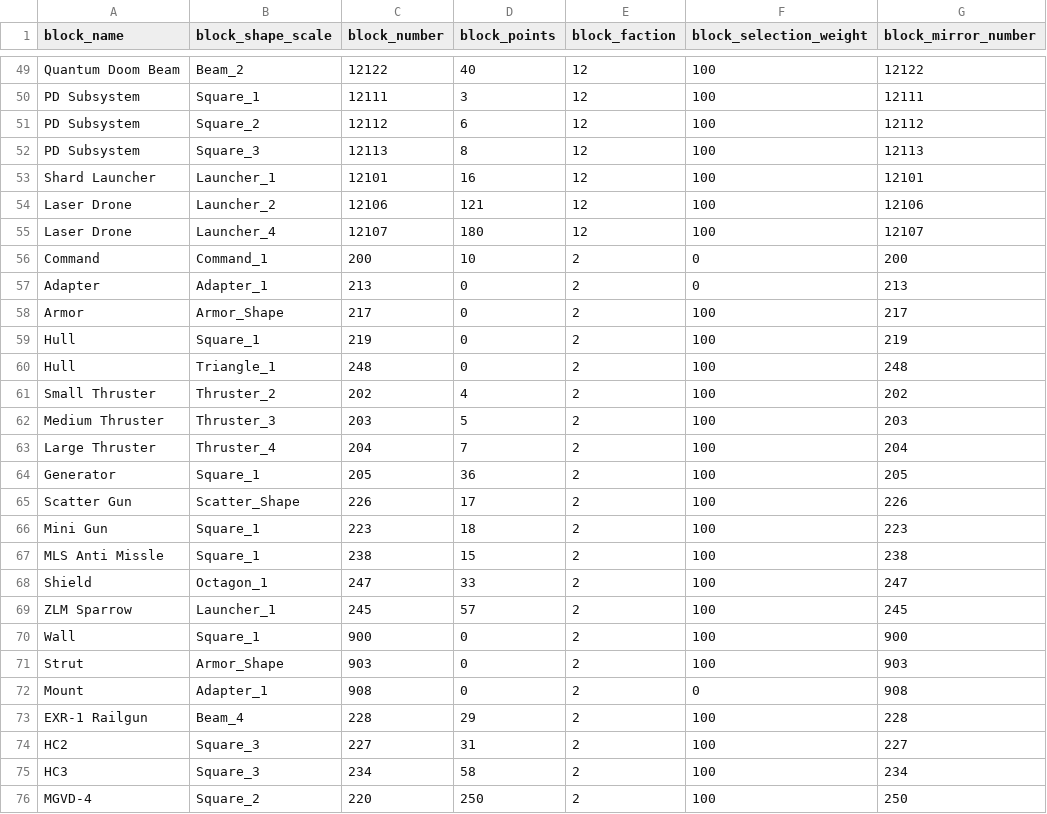
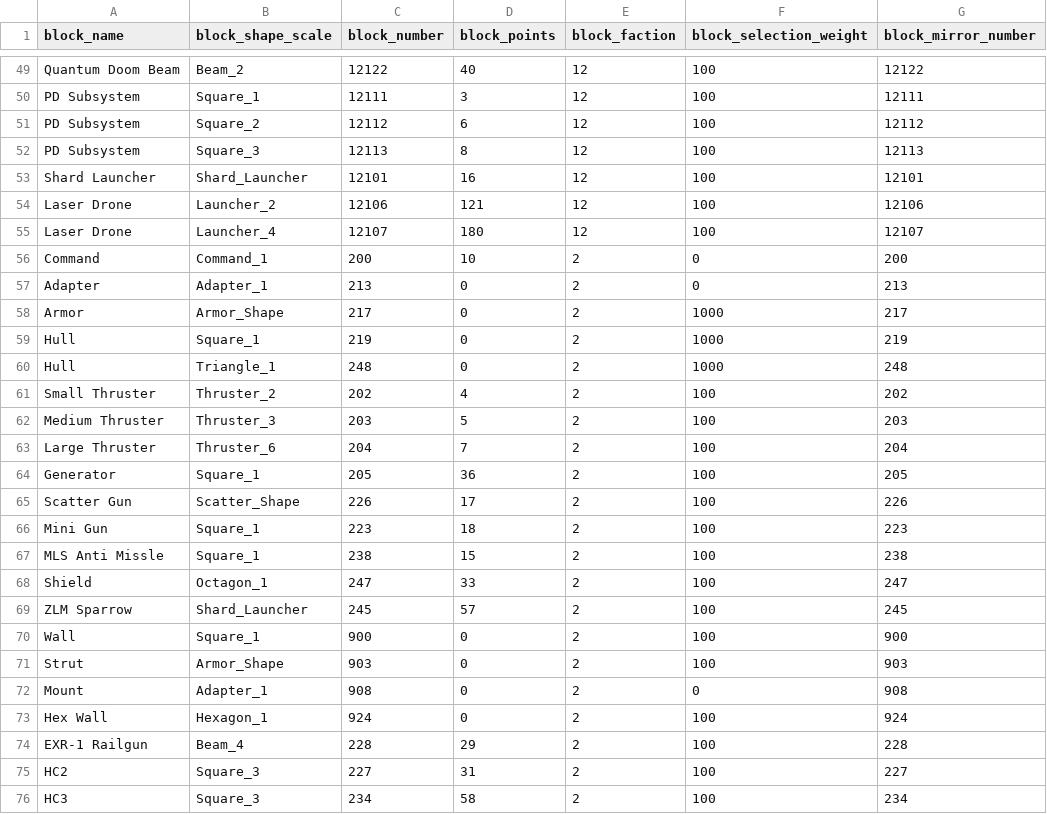
Before and after one commit to BattleFelon/Reassembler, a CSV file: data/block_data.csv, drawn as a sheet; only a part is shown, gaps mark what is left out; the shorter side is filled out with more unchanged rows; the diff covers the shown part only.

```diff
--- a/data/block_data.csv
+++ b/data/block_data.csv
@@ -52,3 +52,3 @@ PD Subsystem,Square_2,12112,6,12,100,12112
 PD Subsystem,Square_3,12113,8,12,100,12113
-Shard Launcher,Launcher_1,12101,16,12,100,12101
+Shard Launcher,Shard_Launcher,12101,16,12,100,12101
 Laser Drone,Launcher_2,12106,121,12,100,12106
@@ -57,8 +57,8 @@ Command,Command_1,200,10,2,0,200
 Adapter,Adapter_1,213,0,2,0,213
-Armor,Armor_Shape,217,0,2,100,217
-Hull,Square_1,219,0,2,100,219
-Hull,Triangle_1,248,0,2,100,248
+Armor,Armor_Shape,217,0,2,1000,217
+Hull,Square_1,219,0,2,1000,219
+Hull,Triangle_1,248,0,2,1000,248
 Small Thruster,Thruster_2,202,4,2,100,202
 Medium Thruster,Thruster_3,203,5,2,100,203
-Large Thruster,Thruster_4,204,7,2,100,204
+Large Thruster,Thruster_6,204,7,2,100,204
 Generator,Square_1,205,36,2,100,205
@@ -68,3 +68,3 @@ MLS Anti Missle,Square_1,238,15,2,100,238
 Shield,Octagon_1,247,33,2,100,247
-ZLM Sparrow,Launcher_1,245,57,2,100,245
+ZLM Sparrow,Shard_Launcher,245,57,2,100,245
 Wall,Square_1,900,0,2,100,900
@@ -72,2 +72,3 @@ Strut,Armor_Shape,903,0,2,100,903
 Mount,Adapter_1,908,0,2,0,908
+Hex Wall,Hexagon_1,924,0,2,100,924
 EXR-1 Railgun,Beam_4,228,29,2,100,228
```
Also changed, not shown: 21 added rows and 1 edited cell elsewhere in this file, data/shape_data.csv, 4 other files.
